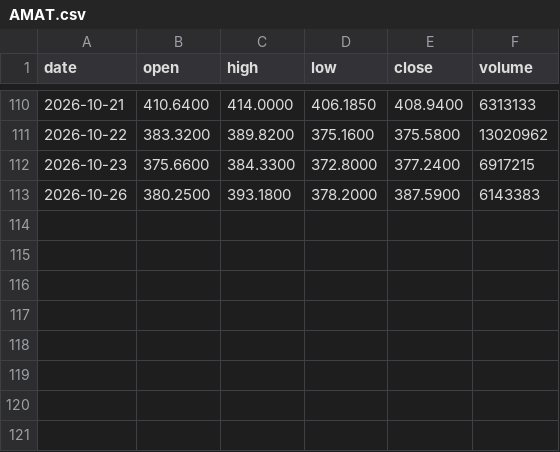
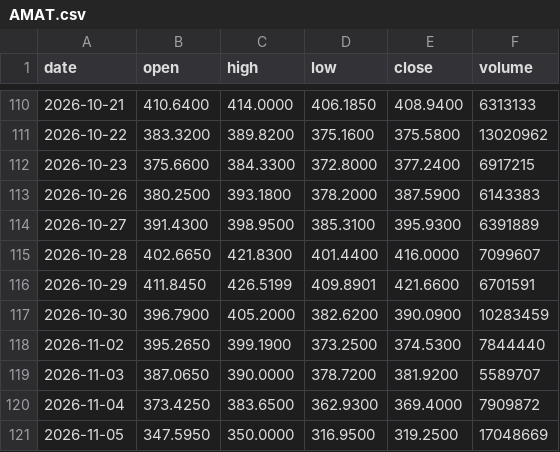
Before and after one commit to streetanalyst/streetanalyst-ohlcv-downloader, a CSV file: data/AMAT.csv, drawn as a sheet; only a part is shown, gaps mark what is left out.

```diff
--- a/data/AMAT.csv
+++ b/data/AMAT.csv
@@ -113 +113,9 @@ date,open,high,low,close,volume
 2026-10-26,380.2500,393.1800,378.2000,387.5900,6143383
+2026-10-27,391.4300,398.9500,385.3100,395.9300,6391889
+2026-10-28,402.6650,421.8300,401.4400,416.0000,7099607
+2026-10-29,411.8450,426.5199,409.8901,421.6600,6701591
+2026-10-30,396.7900,405.2000,382.6200,390.0900,10283459
+2026-11-02,395.2650,399.1900,373.2500,374.5300,7844440
+2026-11-03,387.0650,390.0000,378.7200,381.9200,5589707
+2026-11-04,373.4250,383.6500,362.9300,369.4000,7909872
+2026-11-05,347.5950,350.0000,316.9500,319.2500,17048669
```
Also changed, not shown: data/AME.csv, data/CAKE.csv, 27 other files.
